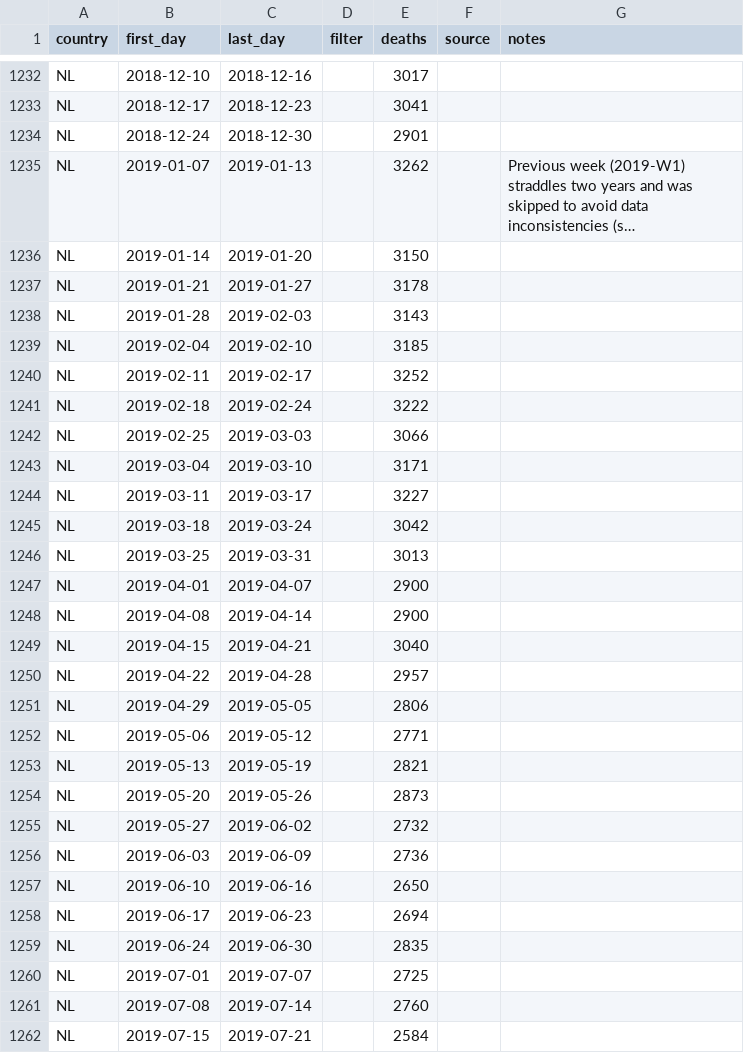
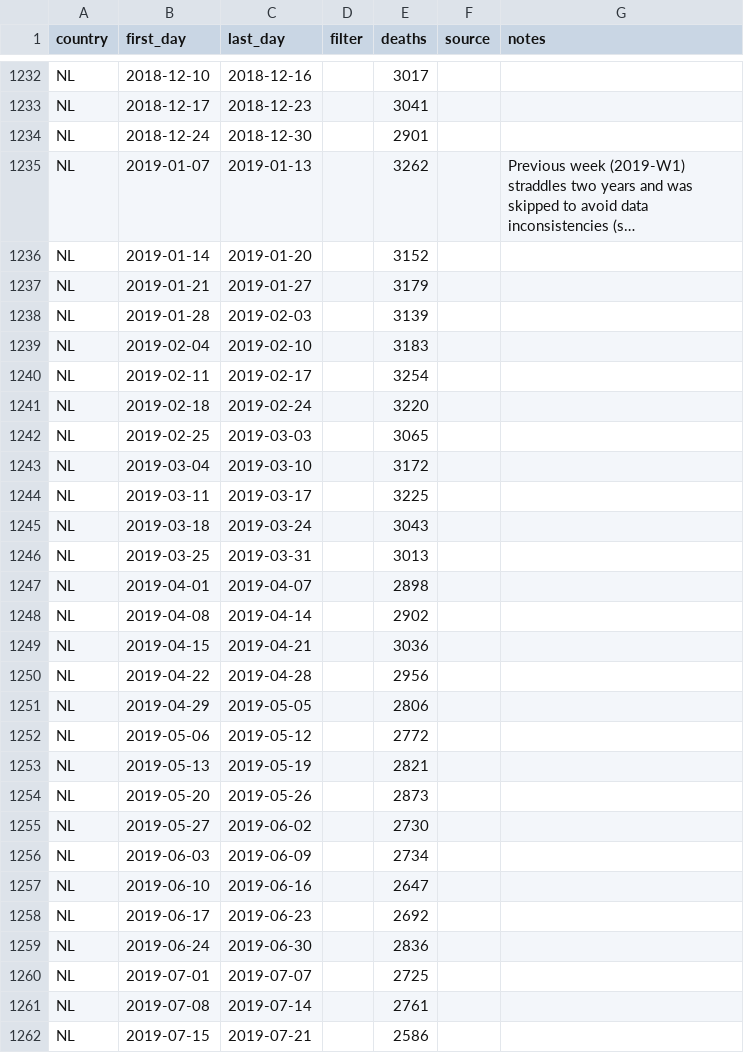
Before and after one commit to sj/covid19-excess-deaths-data, a CSV file: weekly-deaths.csv, drawn as a sheet; only a part is shown, gaps mark what is left out; long unchanged cells end in …; the diff covers the shown part only; the diff names each change by its address in the sheet, - before the commit and + after, or states it on an @@ line.

Commit message:
new data for NL

```diff
--- a/weekly-deaths.csv
+++ b/weekly-deaths.csv
-E1236 (deaths): 3150
+E1236 (deaths): 3152
-E1237 (deaths): 3178
+E1237 (deaths): 3179
-E1238 (deaths): 3143
+E1238 (deaths): 3139
-E1239 (deaths): 3185
+E1239 (deaths): 3183
-E1240 (deaths): 3252
+E1240 (deaths): 3254
-E1241 (deaths): 3222
+E1241 (deaths): 3220
-E1242 (deaths): 3066
+E1242 (deaths): 3065
-E1243 (deaths): 3171
+E1243 (deaths): 3172
-E1244 (deaths): 3227
+E1244 (deaths): 3225
-E1245 (deaths): 3042
+E1245 (deaths): 3043
-E1247 (deaths): 2900
+E1247 (deaths): 2898
-E1248 (deaths): 2900
+E1248 (deaths): 2902
-E1249 (deaths): 3040
+E1249 (deaths): 3036
-E1250 (deaths): 2957
+E1250 (deaths): 2956
-E1252 (deaths): 2771
+E1252 (deaths): 2772
-E1255 (deaths): 2732
+E1255 (deaths): 2730
-E1256 (deaths): 2736
+E1256 (deaths): 2734
-E1257 (deaths): 2650
+E1257 (deaths): 2647
-E1258 (deaths): 2694
+E1258 (deaths): 2692
-E1259 (deaths): 2835
+E1259 (deaths): 2836
-E1261 (deaths): 2760
+E1261 (deaths): 2761
-E1262 (deaths): 2584
+E1262 (deaths): 2586
```
Also changed, not shown: 2 added rows and 36 edited cells elsewhere in this file.
